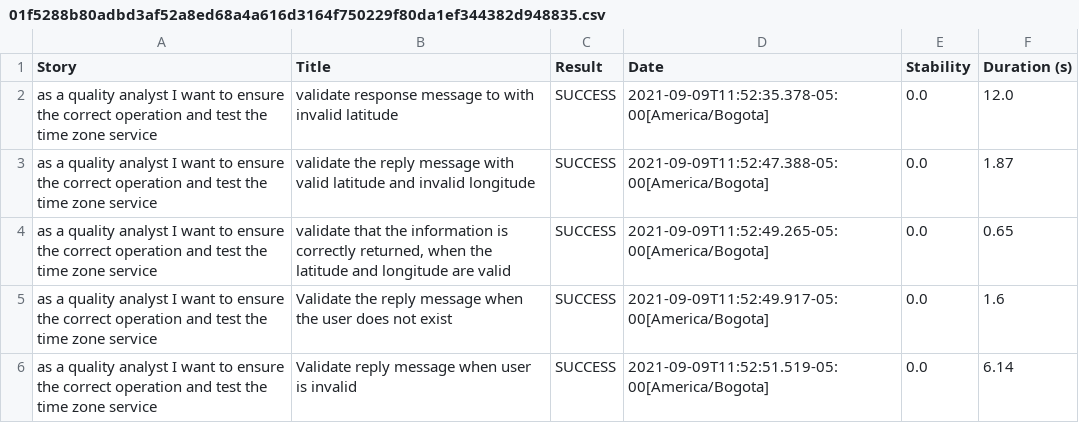
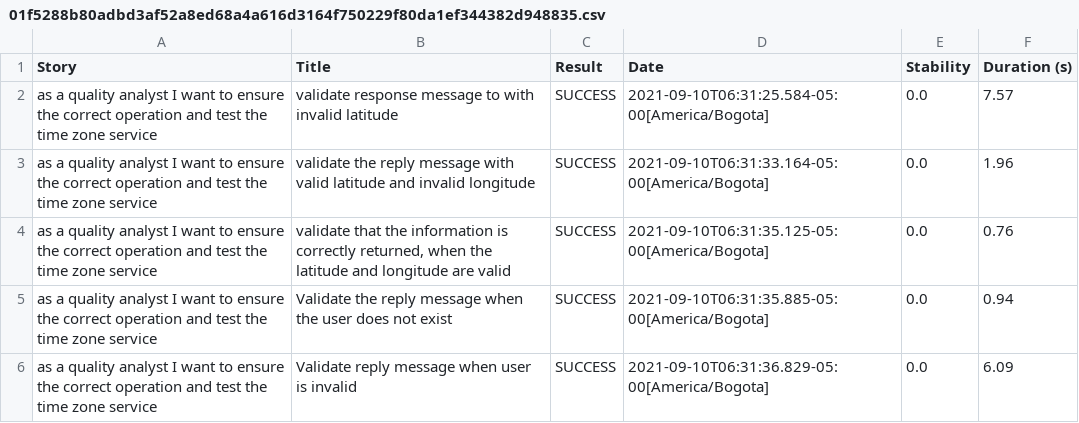
Before and after one commit to AngyLizethG/AUTTimeZoneAppGate, a CSV file: target/site/serenity/01f5288b80adbd3af52a8ed68a4a616d3164f750229f80da1ef344382d948835.csv, drawn as a sheet.

```diff
--- a/target/site/serenity/01f5288b80adbd3af52a8ed68a4a616d3164f750229f80da1ef344382d948835.csv
+++ b/target/site/serenity/01f5288b80adbd3af52a8ed68a4a616d3164f750229f80da1ef344382d948835.csv
@@ -1,6 +1,6 @@
 "Story","Title","Result","Date","Stability","Duration (s)"
-"as a quality analyst I want to ensure the correct operation and test the time zone service","validate response message to with invalid latitude","SUCCESS","2021-09-09T11:52:35.378-05:00[America/Bogota]","0.0","12.0"
-"as a quality analyst I want to ensure the correct operation and test the time zone service","validate the reply message with valid latitude and invalid longitude","SUCCESS","2021-09-09T11:52:47.388-05:00[America/Bogota]","0.0","1.87"
-"as a quality analyst I want to ensure the correct operation and test the time zone service","validate that the information is correctly returned, when the latitude and longitude are valid","SUCCESS","2021-09-09T11:52:49.265-05:00[America/Bogota]","0.0","0.65"
-"as a quality analyst I want to ensure the correct operation and test the time zone service","Validate the reply message when the user does not exist","SUCCESS","2021-09-09T11:52:49.917-05:00[America/Bogota]","0.0","1.6"
-"as a quality analyst I want to ensure the correct operation and test the time zone service","Validate reply message when user is invalid","SUCCESS","2021-09-09T11:52:51.519-05:00[America/Bogota]","0.0","6.14"
+"as a quality analyst I want to ensure the correct operation and test the time zone service","validate response message to with invalid latitude","SUCCESS","2021-09-10T06:31:25.584-05:00[America/Bogota]","0.0","7.57"
+"as a quality analyst I want to ensure the correct operation and test the time zone service","validate the reply message with valid latitude and invalid longitude","SUCCESS","2021-09-10T06:31:33.164-05:00[America/Bogota]","0.0","1.96"
+"as a quality analyst I want to ensure the correct operation and test the time zone service","validate that the information is correctly returned, when the latitude and longitude are valid","SUCCESS","2021-09-10T06:31:35.125-05:00[America/Bogota]","0.0","0.76"
+"as a quality analyst I want to ensure the correct operation and test the time zone service","Validate the reply message when the user does not exist","SUCCESS","2021-09-10T06:31:35.885-05:00[America/Bogota]","0.0","0.94"
+"as a quality analyst I want to ensure the correct operation and test the time zone service","Validate reply message when user is invalid","SUCCESS","2021-09-10T06:31:36.829-05:00[America/Bogota]","0.0","6.09"
```
Also changed, not shown: target/site/serenity/results.csv, 20 other files.
